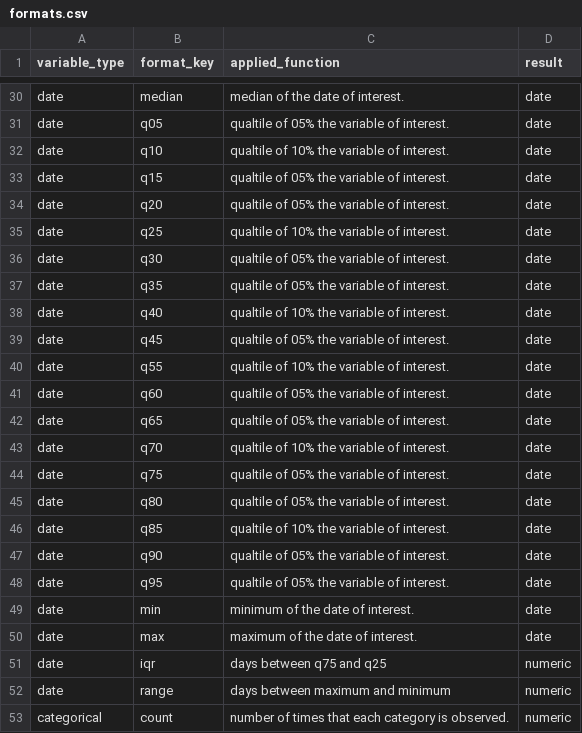
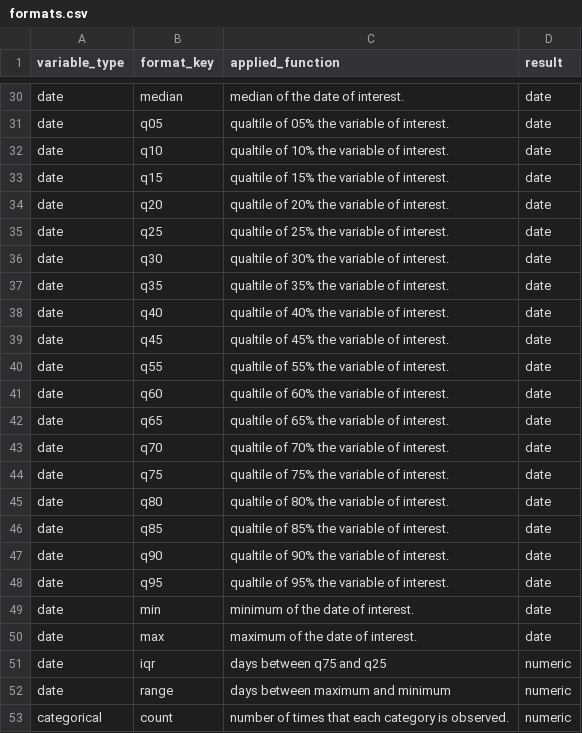
Before and after one commit to darwin-eu-dev/PatientProfiles, a CSV file: extras/formats.csv, drawn as a sheet; only a part is shown, gaps mark what is left out; the diff covers the shown part only.

```diff
--- a/extras/formats.csv
+++ b/extras/formats.csv
@@ -32,18 +32,18 @@ date,q05,qualtile of 05% the variable of interest.,date
 date,q10,qualtile of 10% the variable of interest.,date
-date,q15,qualtile of 05% the variable of interest.,date
-date,q20,qualtile of 05% the variable of interest.,date
-date,q25,qualtile of 10% the variable of interest.,date
-date,q30,qualtile of 05% the variable of interest.,date
-date,q35,qualtile of 05% the variable of interest.,date
-date,q40,qualtile of 10% the variable of interest.,date
-date,q45,qualtile of 05% the variable of interest.,date
-date,q55,qualtile of 10% the variable of interest.,date
-date,q60,qualtile of 05% the variable of interest.,date
-date,q65,qualtile of 05% the variable of interest.,date
-date,q70,qualtile of 10% the variable of interest.,date
-date,q75,qualtile of 05% the variable of interest.,date
-date,q80,qualtile of 05% the variable of interest.,date
-date,q85,qualtile of 10% the variable of interest.,date
-date,q90,qualtile of 05% the variable of interest.,date
-date,q95,qualtile of 05% the variable of interest.,date
+date,q15,qualtile of 15% the variable of interest.,date
+date,q20,qualtile of 20% the variable of interest.,date
+date,q25,qualtile of 25% the variable of interest.,date
+date,q30,qualtile of 30% the variable of interest.,date
+date,q35,qualtile of 35% the variable of interest.,date
+date,q40,qualtile of 40% the variable of interest.,date
+date,q45,qualtile of 45% the variable of interest.,date
+date,q55,qualtile of 55% the variable of interest.,date
+date,q60,qualtile of 60% the variable of interest.,date
+date,q65,qualtile of 65% the variable of interest.,date
+date,q70,qualtile of 70% the variable of interest.,date
+date,q75,qualtile of 75% the variable of interest.,date
+date,q80,qualtile of 80% the variable of interest.,date
+date,q85,qualtile of 85% the variable of interest.,date
+date,q90,qualtile of 90% the variable of interest.,date
+date,q95,qualtile of 95% the variable of interest.,date
 date,min,minimum of the date of interest.,date
```
Also changed, not shown: 50 edited cells elsewhere in this file, 1 other file.
